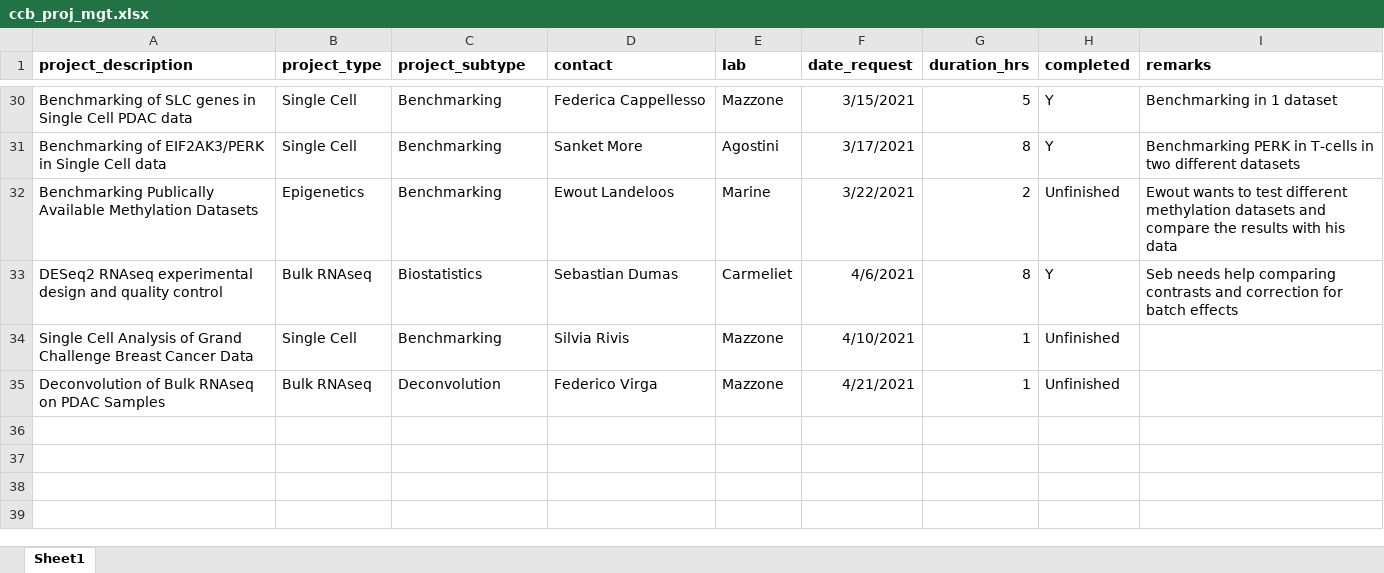
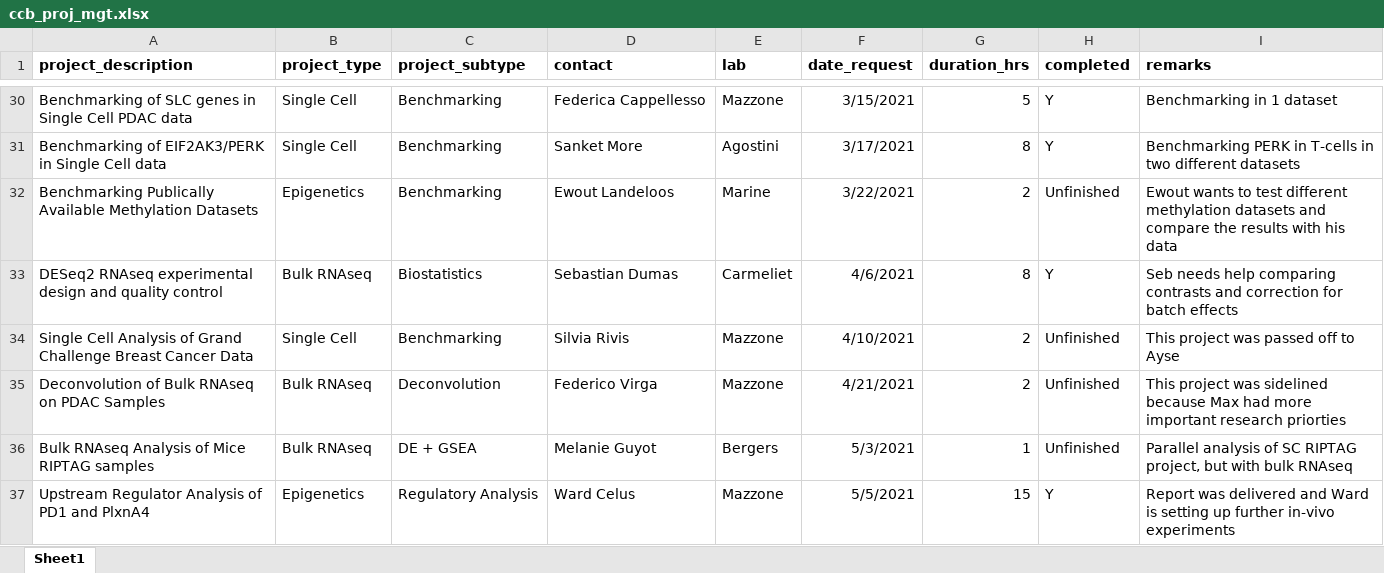
Before and after one commit to ccb-vib/ccb_project_management, an Excel workbook: documents/ccb_proj_mgt.xlsx, sheet Sheet1, drawn as a sheet; only a part is shown, gaps mark what is left out; values as stored, in another font and other column widths than the file's, no borders; the diff covers the shown part only; the diff names each change by its address in the sheet, - before the commit and + after, or states it on an @@ line.

```diff
--- a/documents/ccb_proj_mgt.xlsx (sheet Sheet1)
+++ b/documents/ccb_proj_mgt.xlsx (sheet Sheet1)
-G34:G35 (duration_hrs): 1
+G34:G35 (duration_hrs): 2
-I34 (remarks): (empty)
+I34 (remarks): This project was passed off to Ayse
-I35 (remarks): (empty)
+I35 (remarks): This project was sidelined because Max had more important research priorties
+row 36: Bulk RNAseq Analysis of Mice RIPTAG samples | Bulk RNAseq | DE + GSEA | Melanie Guyot | Bergers | 5/3/2021 | 1 | Unfinished | Parallel analysis of SC RIPTAG project, but with bulk RNAseq
+row 37: Upstream Regulator Analysis of PD1 and PlxnA4 | Epigenetics | Regulatory Analysis | Ward Celus | Mazzone | 5/5/2021 | 15 | Y | Report was delivered and Ward is setting up further in-vivo experiments
```
Also changed, not shown: 4 added rows and 3 edited cells elsewhere in this sheet, 2 other files.
